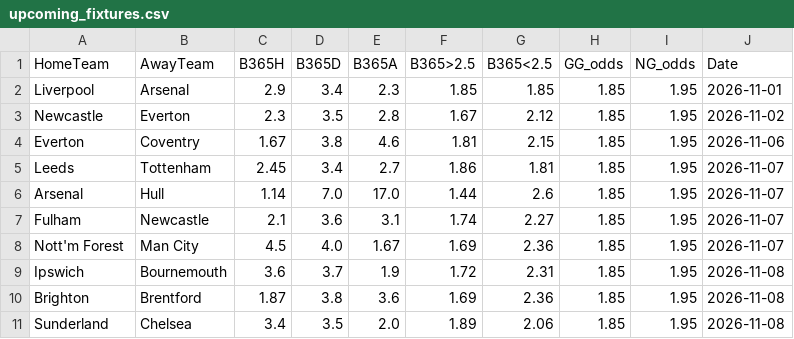
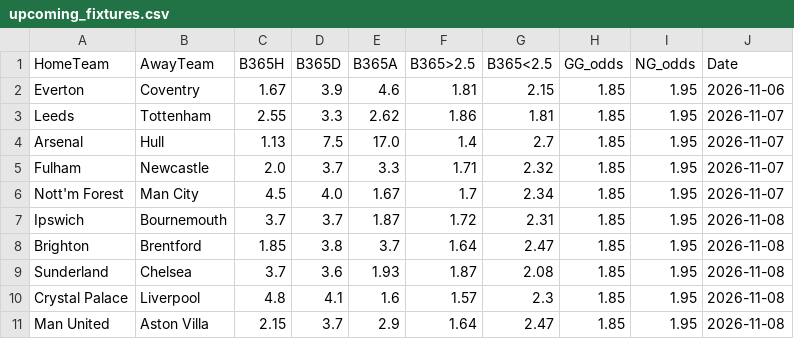
Before and after one commit to boukakos/palavoiBetPredictor, a CSV file: data/upcoming_fixtures.csv, drawn as a sheet.

```diff
--- a/data/upcoming_fixtures.csv
+++ b/data/upcoming_fixtures.csv
@@ -1,11 +1,11 @@
 HomeTeam,AwayTeam,B365H,B365D,B365A,B365>2.5,B365<2.5,GG_odds,NG_odds,Date
-Liverpool,Arsenal,2.9,3.4,2.3,1.85,1.85,1.85,1.95,2026-11-01
-Newcastle,Everton,2.3,3.5,2.8,1.67,2.12,1.85,1.95,2026-11-02
-Everton,Coventry,1.67,3.8,4.6,1.81,2.15,1.85,1.95,2026-11-06
-Leeds,Tottenham,2.45,3.4,2.7,1.86,1.81,1.85,1.95,2026-11-07
-Arsenal,Hull,1.14,7.0,17.0,1.44,2.6,1.85,1.95,2026-11-07
-Fulham,Newcastle,2.1,3.6,3.1,1.74,2.27,1.85,1.95,2026-11-07
-Nott'm Forest,Man City,4.5,4.0,1.67,1.69,2.36,1.85,1.95,2026-11-07
-Ipswich,Bournemouth,3.6,3.7,1.9,1.72,2.31,1.85,1.95,2026-11-08
-Brighton,Brentford,1.87,3.8,3.6,1.69,2.36,1.85,1.95,2026-11-08
-Sunderland,Chelsea,3.4,3.5,2.0,1.89,2.06,1.85,1.95,2026-11-08
+Everton,Coventry,1.67,3.9,4.6,1.81,2.15,1.85,1.95,2026-11-06
+Leeds,Tottenham,2.55,3.3,2.62,1.86,1.81,1.85,1.95,2026-11-07
+Arsenal,Hull,1.13,7.5,17.0,1.4,2.7,1.85,1.95,2026-11-07
+Fulham,Newcastle,2.0,3.7,3.3,1.71,2.32,1.85,1.95,2026-11-07
+Nott'm Forest,Man City,4.5,4.0,1.67,1.7,2.34,1.85,1.95,2026-11-07
+Ipswich,Bournemouth,3.7,3.7,1.87,1.72,2.31,1.85,1.95,2026-11-08
+Brighton,Brentford,1.85,3.8,3.7,1.64,2.47,1.85,1.95,2026-11-08
+Sunderland,Chelsea,3.7,3.6,1.93,1.87,2.08,1.85,1.95,2026-11-08
+Crystal Palace,Liverpool,4.8,4.1,1.6,1.57,2.3,1.85,1.95,2026-11-08
+Man United,Aston Villa,2.15,3.7,2.9,1.64,2.47,1.85,1.95,2026-11-08
```
Also changed, not shown: data/predictions/bets_log.csv, data/predictions/live_upcoming_predictions.csv, 1 other file.
